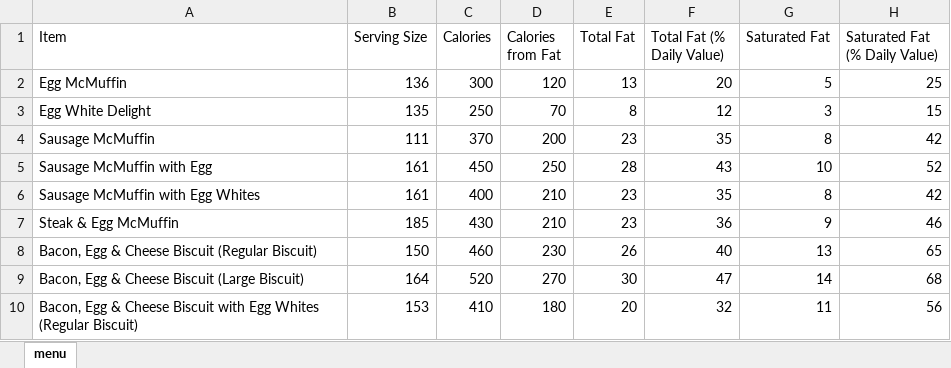
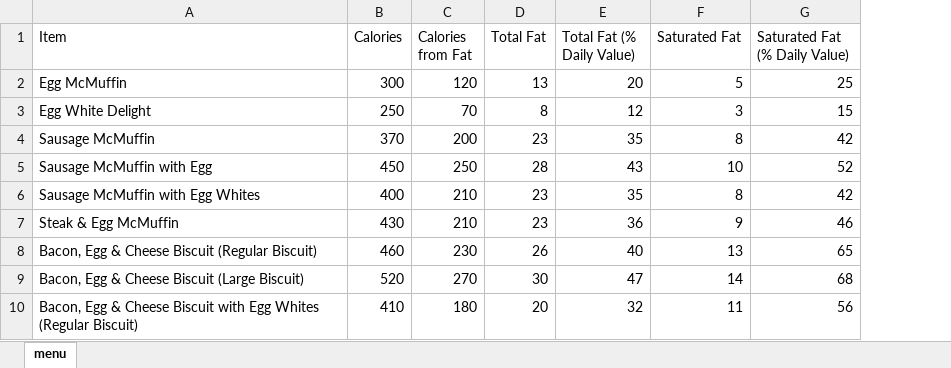
Before and after one commit to hslu-ml-ids18/Unsupervised-Toolbox, an Excel workbook: data.xlsx, sheet menu, drawn as a sheet; only a part is shown; values as stored, in another font and other column widths than the file's, no borders; the diff names each change by its address in the sheet, - before the commit and + after, or states it on an @@ line.

```diff
--- a/data.xlsx (sheet menu)
+++ b/data.xlsx (sheet menu)
-column B (Serving Size), rows 2-10: 136 | 135 | 111 | 161 | 161 | 185 | 150 | 164 | 153
```
Also changed, not shown: 3 other files.
